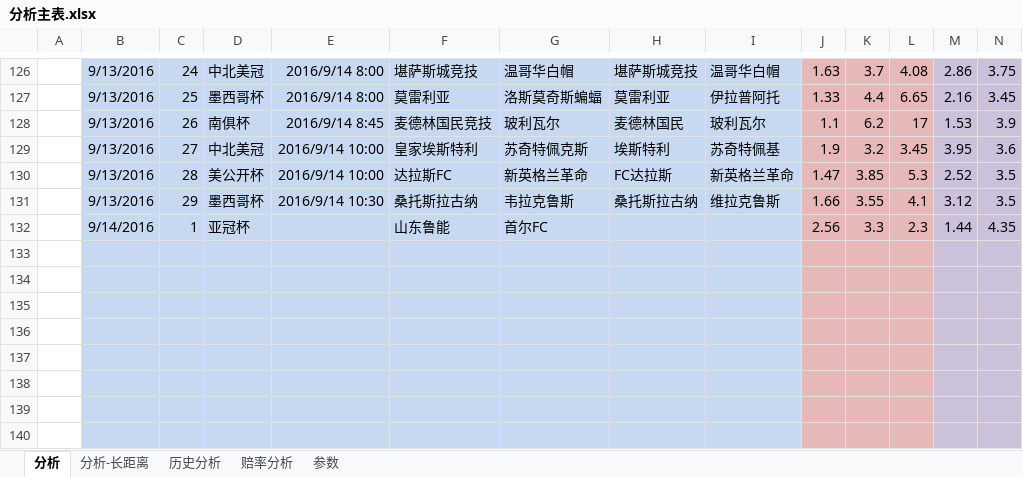
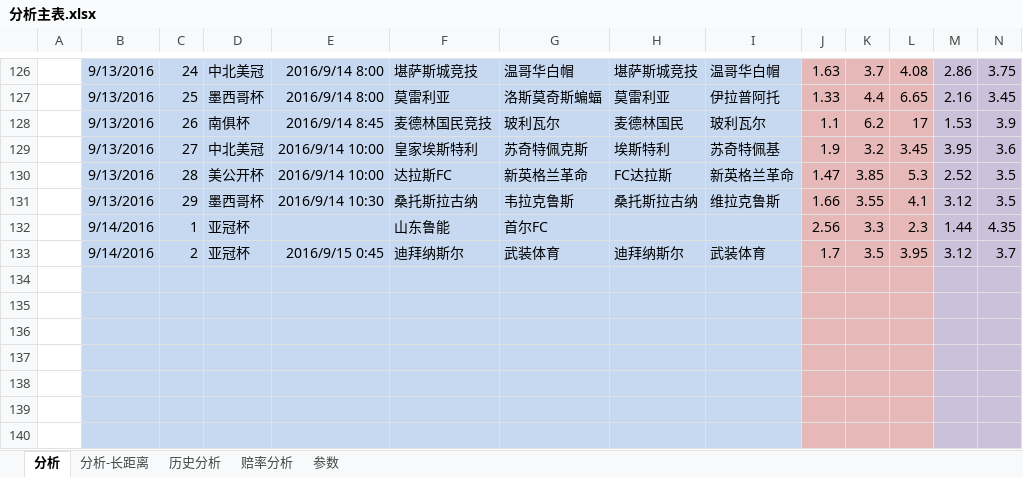
Before and after one commit to sephirothz87/Wtemplate, an Excel workbook: soccer/php/result/analyze/分析主表.xlsx, sheet 分析, drawn as a sheet; only a part is shown, gaps mark what is left out; values as stored, in another font and other column widths than the file's, no borders; conditional formats not drawn; removed rows and columns are numbered as before the commit, all else as after; rows hold the shown columns only; the diff names each change by its address in the sheet, - before the commit and + after, or states it on an @@ line.

```diff
--- a/soccer/php/result/analyze/分析主表.xlsx (sheet 分析)
+++ b/soccer/php/result/analyze/分析主表.xlsx (sheet 分析)
-row 133: (empty)
+row 133:  | 9/14/2016 | 2 | 亚冠杯 | 2016/9/15 0:45 | 迪拜纳斯尔 | 武装体育 | 迪拜纳斯尔 | 武装体育 | 1.7 | 3.5 | 3.95 | 3.12 | 3.7
```
Also changed, not shown: sheet 赔率分析, 2 other files.
